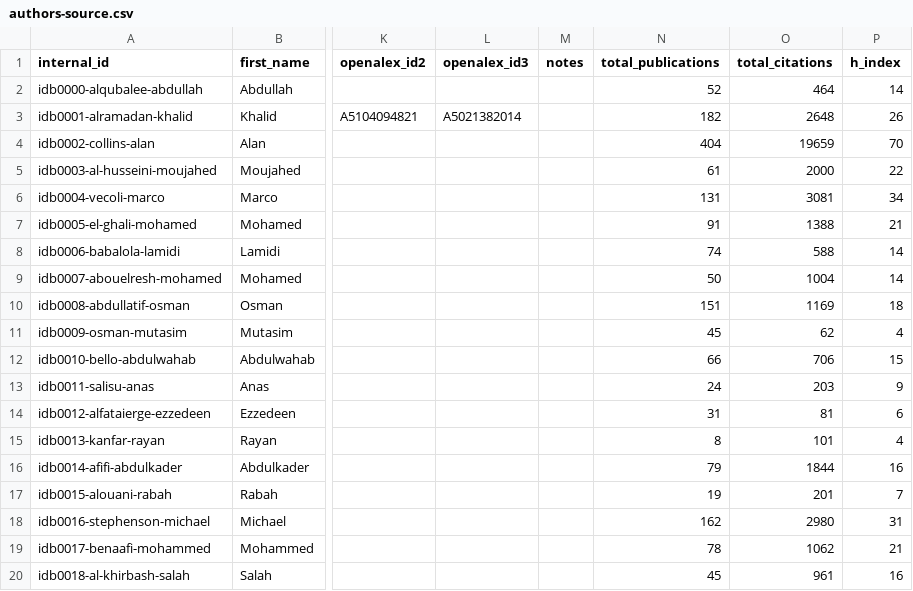
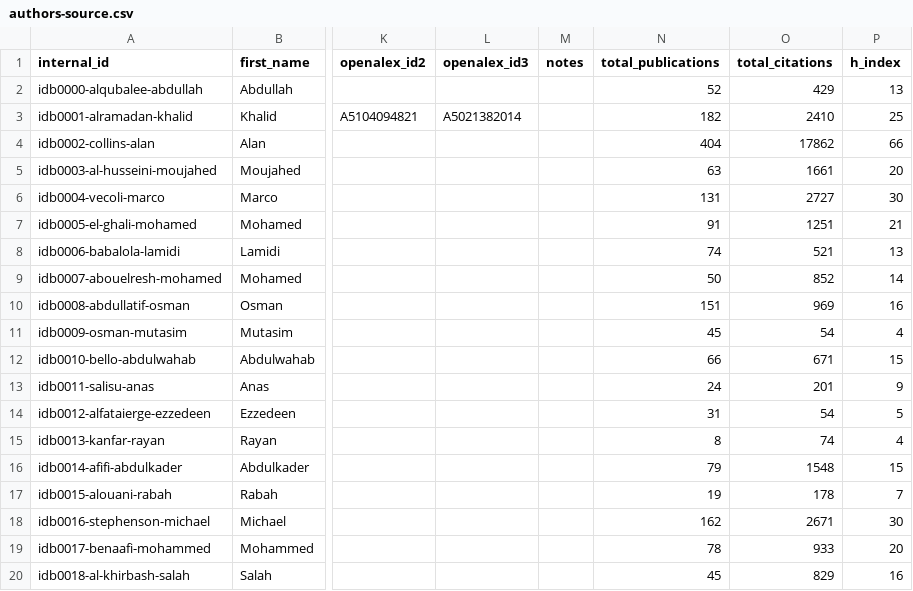
Before and after one commit to geosciencearabia/geosciencearabia.github.io, a CSV file: data/config/authors-source.csv, drawn as a sheet; only a part is shown, gaps mark what is left out; the diff covers the shown part only; the diff names each change by its address in the sheet, - before the commit and + after, or states it on an @@ line.

```diff
--- a/data/config/authors-source.csv
+++ b/data/config/authors-source.csv
-O2 (total_citations): 464
+O2 (total_citations): 429
-P2 (h_index): 14
+P2 (h_index): 13
-O3 (total_citations): 2648
+O3 (total_citations): 2410
-P3 (h_index): 26
+P3 (h_index): 25
-O4 (total_citations): 19659
+O4 (total_citations): 17862
-P4 (h_index): 70
+P4 (h_index): 66
-N5 (total_publications): 61
+N5 (total_publications): 63
-O5 (total_citations): 2000
+O5 (total_citations): 1661
-P5 (h_index): 22
+P5 (h_index): 20
-O6 (total_citations): 3081
+O6 (total_citations): 2727
-P6 (h_index): 34
+P6 (h_index): 30
-O7 (total_citations): 1388
+O7 (total_citations): 1251
-O8 (total_citations): 588
+O8 (total_citations): 521
-P8 (h_index): 14
+P8 (h_index): 13
-O9 (total_citations): 1004
+O9 (total_citations): 852
-O10 (total_citations): 1169
+O10 (total_citations): 969
-P10 (h_index): 18
+P10 (h_index): 16
-O11 (total_citations): 62
+O11 (total_citations): 54
-O12 (total_citations): 706
+O12 (total_citations): 671
-O13 (total_citations): 203
+O13 (total_citations): 201
-O14 (total_citations): 81
+O14 (total_citations): 54
-P14 (h_index): 6
+P14 (h_index): 5
-O15 (total_citations): 101
+O15 (total_citations): 74
-O16 (total_citations): 1844
+O16 (total_citations): 1548
-P16 (h_index): 16
+P16 (h_index): 15
-O17 (total_citations): 201
+O17 (total_citations): 178
-O18 (total_citations): 2980
+O18 (total_citations): 2671
-P18 (h_index): 31
+P18 (h_index): 30
-O19 (total_citations): 1062
+O19 (total_citations): 933
-P19 (h_index): 21
+P19 (h_index): 20
-O20 (total_citations): 961
+O20 (total_citations): 829
```
Also changed, not shown: 67 edited cells elsewhere in this file, 5 other files.
